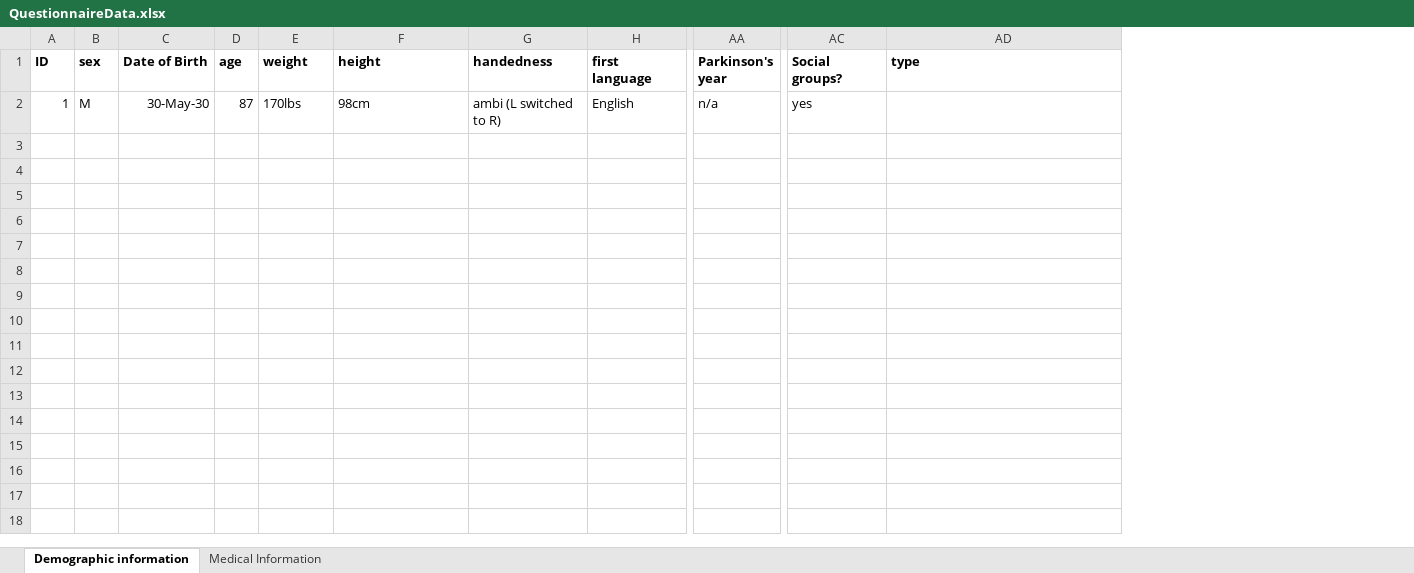
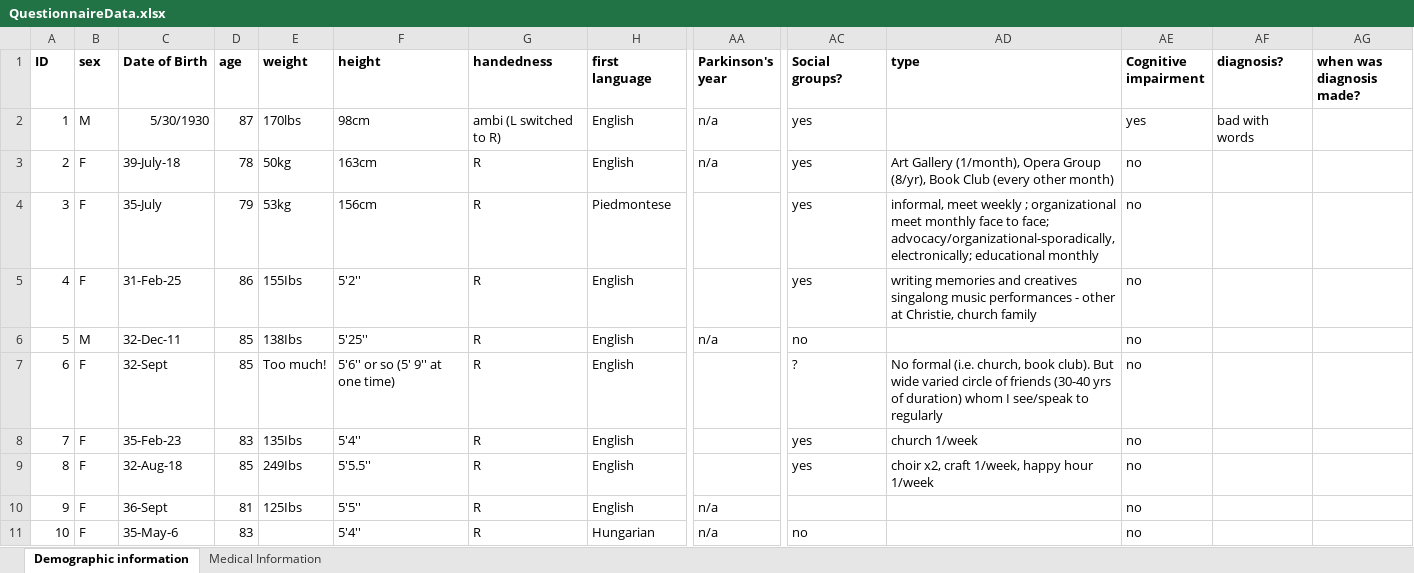
Before and after one commit to asternin/PhDProject, an Excel workbook: CBS/Analysis/QuestionnaireData.xlsx, sheet Demographic information, drawn as a sheet; only a part is shown, gaps mark what is left out; values as stored, in another font and other column widths than the file's, no borders; rows hold the shown columns only; the diff covers the shown part only; the diff names each change by its address in the sheet, - before the commit and + after, or states it on an @@ line.

```diff
--- a/CBS/Analysis/QuestionnaireData.xlsx (sheet Demographic information)
+++ b/CBS/Analysis/QuestionnaireData.xlsx (sheet Demographic information)
+column AE (Cognitive impairment), row 2: yes
+column AF (diagnosis?), row 2: bad with words
+column AG (when was diagnosis made?), empty
-C2 (Date of Birth): 30-May-30
+C2 (Date of Birth): 5/30/1930
+row 3: 2 | F | 39-July-18 | 78 | 50kg | 163cm | R | English | n/a | yes | Art Gallery (1/month), Opera Group (8/yr), Book Club (every other month) | no
+row 4: 3 | F | 35-July | 79 | 53kg | 156cm | R | Piedmontese |  | yes | informal, meet weekly ; organizational meet monthly face to face; advocacy/organizational-sporadically,electronically; educational monthly | no
+row 5: 4 | F | 31-Feb-25 | 86 | 155Ibs | 5'2'' | R | English |  | yes | writing memories and creatives singalong music performances - other at Christie, church family | no
+row 6: 5 | M | 32-Dec-11 | 85 | 138Ibs | 5'25'' | R | English | n/a | no |  | no
+row 7: 6 | F | 32-Sept | 85 | Too much! | 5'6'' or so (5' 9'' at one time) | R | English |  | ? | No formal (i.e. church, book club). But wide varied circle of friends (30-40 yrs of duration) whom I see/speak to regularly | no
+row 8: 7 | F | 35-Feb-23 | 83 | 135Ibs | 5'4'' | R | English |  | yes | church 1/week | no
+row 9: 8 | F | 32-Aug-18 | 85 | 249Ibs | 5'5.5'' | R | English |  | yes | choir x2, craft 1/week, happy hour 1/week | no
+row 10: 9 | F | 36-Sept | 81 | 125Ibs | 5'5'' | R | English | n/a |  |  | no
+row 11: 10 | F | 35-May-6 | 83 |  | 5'4'' | R | Hungarian | n/a | no |  | no
```
Also changed, not shown: 41 added rows elsewhere in this sheet, sheet Medical Information, Music and Memory/BehaviouralResults/BehaviouralResults-AllParticipants.xlsx, Music and Memory/Testing/fMRITestingOrder.xlsx, 2 other files.
